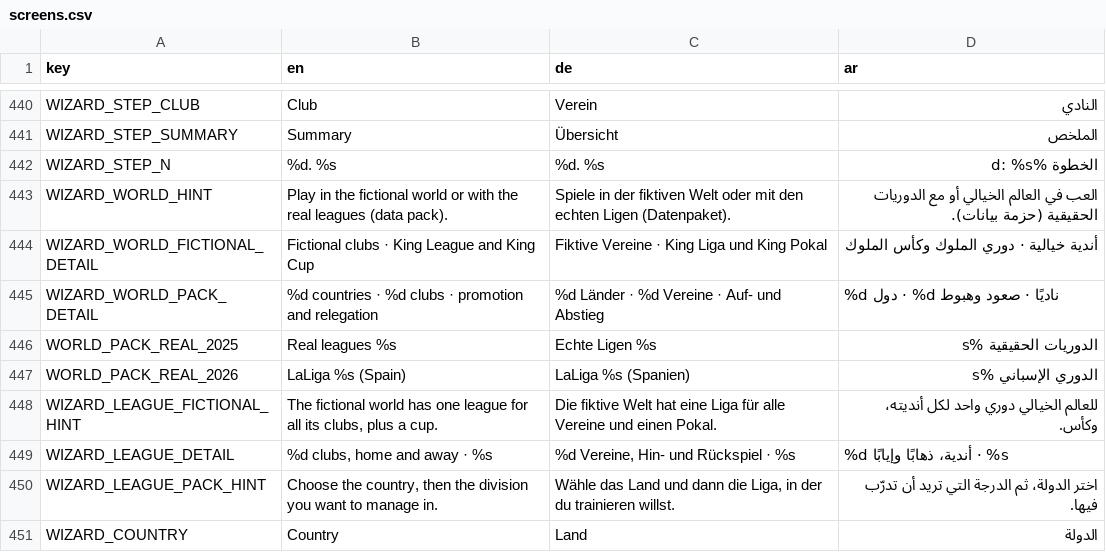
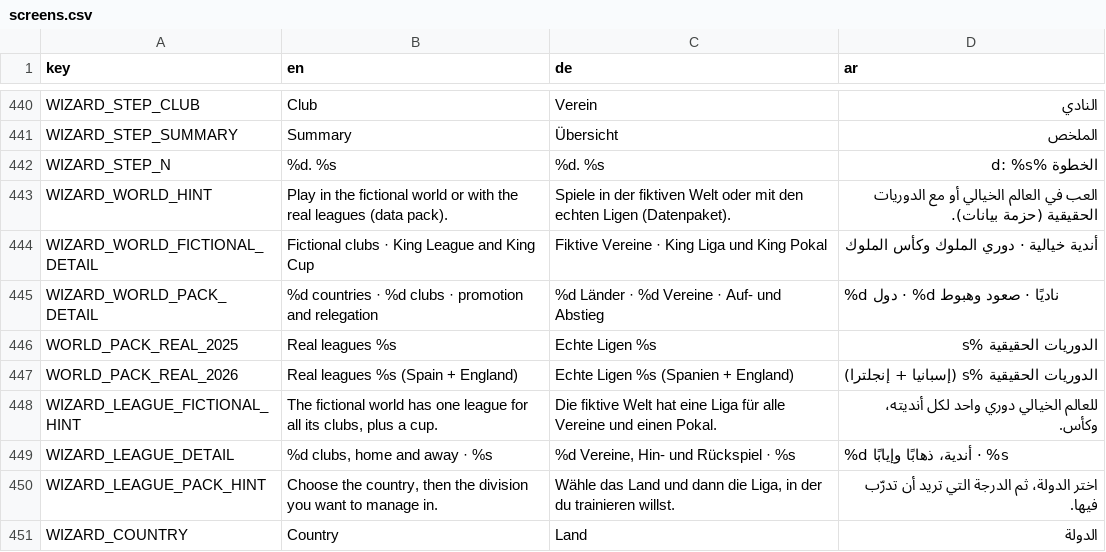
Before and after one commit to MOT1209/UNITY-GAMES-3D, a CSV file: football-godot/king-football/translations/screens.csv, drawn as a sheet; only a part is shown, gaps mark what is left out.

Commit message:
Add Premier League and Championship 2026-27 to the real_2026 pack
- build_2026.py is now multi-country (COUNTRIES config). The club list comes
  from the season article's league table, else from its location map. The
  top division of each country is cross-checked with openfootball: Premier
  League 20/20 agree.
- England: 20 Premier League clubs (546 players) and 24 Championship clubs
  (646 players). 21 rows are excluded and listed in the pack report.
  Bolton, Cardiff and Lincoln are new clubs.
- Club matching accepts infobox links without "F.C." or "Football Club", and
  academy/Under-21 sides.
- The squad parser knows the "football squad player" template. The build
  stops if any squad has fewer than 18 rows (two clubs had silently come out
  empty).
- Squads over 30 drop the highest shirt numbers but never a player worth 3M
  EUR or more.
- Added 9 missing FIFA nation codes.
- laliga_2026_validation covers England: clubs, known players, and a season
  with relegation, promotion and play-off (56/56).

```diff
--- a/football-godot/king-football/translations/screens.csv
+++ b/football-godot/king-football/translations/screens.csv
@@ -446,3 +446,3 @@ WIZARD_WORLD_PACK_DETAIL,%d countries · %d clubs · promotion and relegation,%d
 WORLD_PACK_REAL_2025,Real leagues %s,Echte Ligen %s,الدوريات الحقيقية %s
-WORLD_PACK_REAL_2026,LaLiga %s (Spain),LaLiga %s (Spanien),الدوري الإسباني %s
+WORLD_PACK_REAL_2026,Real leagues %s (Spain + England),Echte Ligen %s (Spanien + England),الدوريات الحقيقية %s (إسبانيا + إنجلترا)
 WIZARD_LEAGUE_FICTIONAL_HINT,"The fictional world has one league for all its clubs, plus a cup.",Die fiktive Welt hat eine Liga für alle Vereine und einen Pokal.,للعالم الخيالي دوري واحد لكل أنديته، وكأس.
```
Also changed, not shown: 51 other files.
